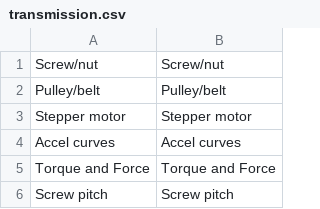
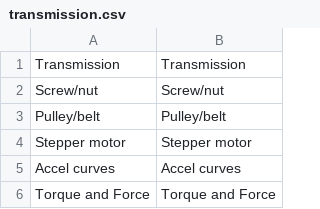
Before and after one commit to guillaume55/MecaWeb, a CSV file: translation/en/transmission.csv, drawn as a sheet; only a part is shown; the shorter side is filled out with more unchanged rows.

Commit message:
ad translation

```diff
--- a/translation/en/transmission.csv
+++ b/translation/en/transmission.csv
@@ -1 +1,2 @@
+Transmission,Transmission
 Screw/nut,Screw/nut
```
Also changed, not shown: translation/en/fits.csv, translation/fr/fits.csv, 4 other files.
